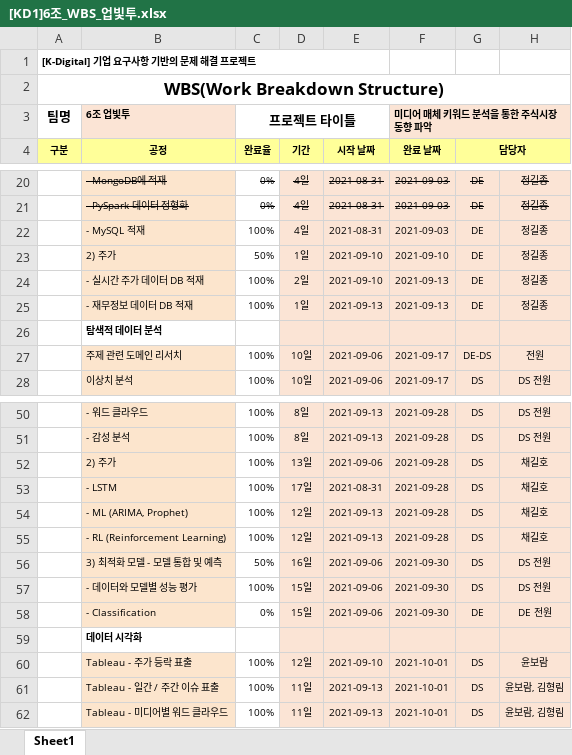
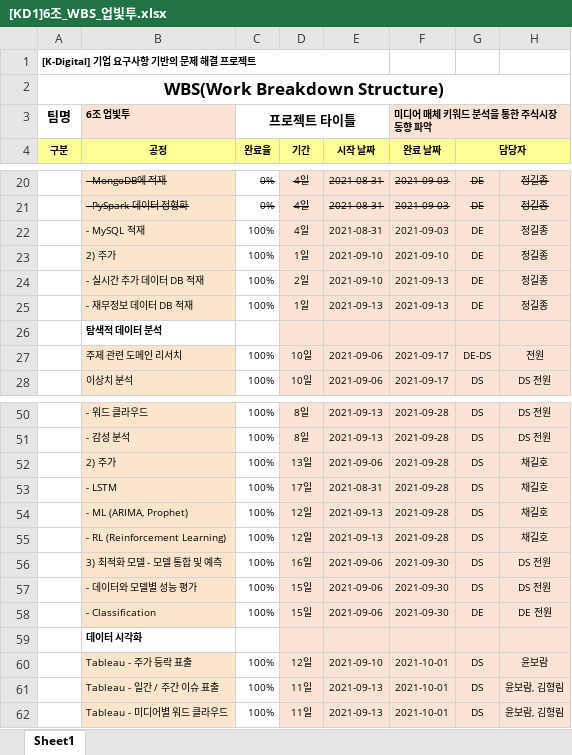
Before and after one commit to chaerui7967/stock_predict_news_and_youtube, an Excel workbook: 발표자료 및 문서/[KD1]6조_WBS_업빛투.xlsx, sheet Sheet1, drawn as a sheet; only a part is shown, gaps mark what is left out; values as stored, in another font and other column widths than the file's, no borders; charts and pictures not drawn; the diff covers the shown part only; the diff names each change by its address in the sheet, - before the commit and + after, or states it on an @@ line.

```diff
--- a/발표자료 및 문서/[KD1]6조_WBS_업빛투.xlsx (sheet Sheet1)
+++ b/발표자료 및 문서/[KD1]6조_WBS_업빛투.xlsx (sheet Sheet1)
-C23 (완료율): 50%
+C23 (완료율): 100%
-C56 (완료율): 50%
+C56 (완료율): 100%
-C58 (완료율): 0%
+C58 (완료율): 100%
```
Also changed, not shown: 11 edited cells elsewhere in this sheet, 3 other files.
